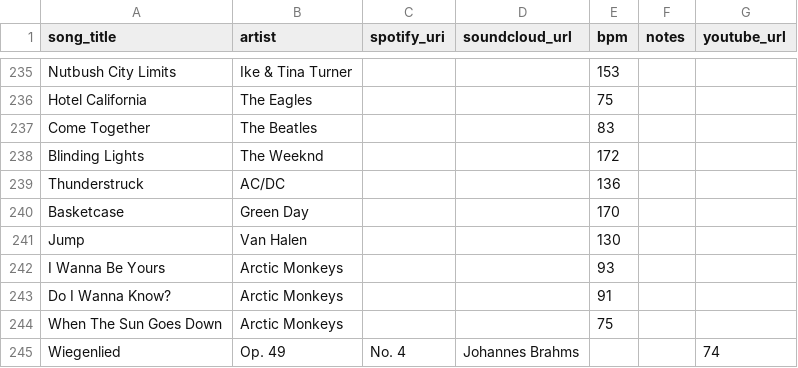
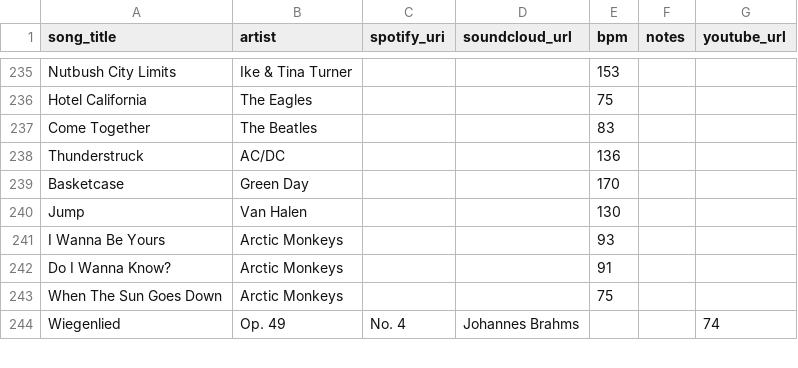
Before and after one commit to l-m-thole/beats-per-million, a CSV file: data/song_library.csv, drawn as a sheet; only a part is shown, gaps mark what is left out; the diff names each change by its address in the sheet, - before the commit and + after, or states it on an @@ line.

Commit message:
Update song_library.csv

```diff
--- a/data/song_library.csv
+++ b/data/song_library.csv
-row 238: Blinding Lights | The Weeknd |  |  | 172
```
